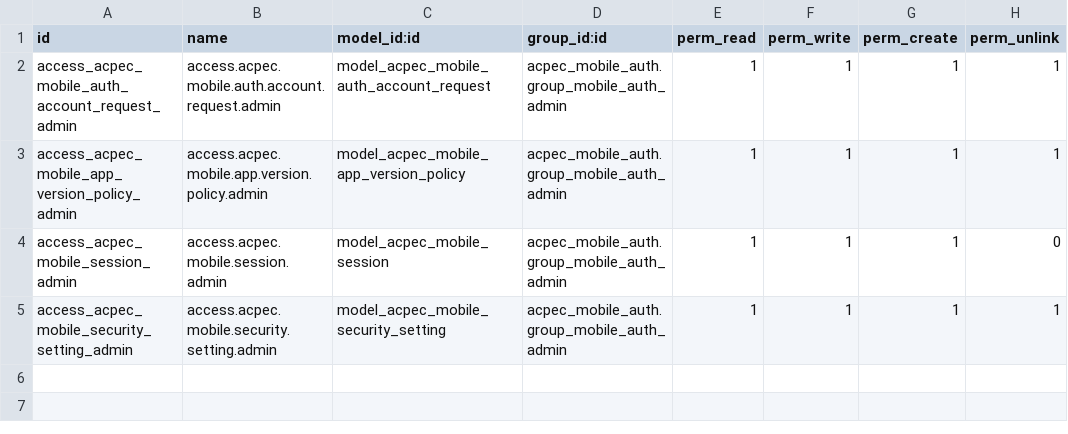
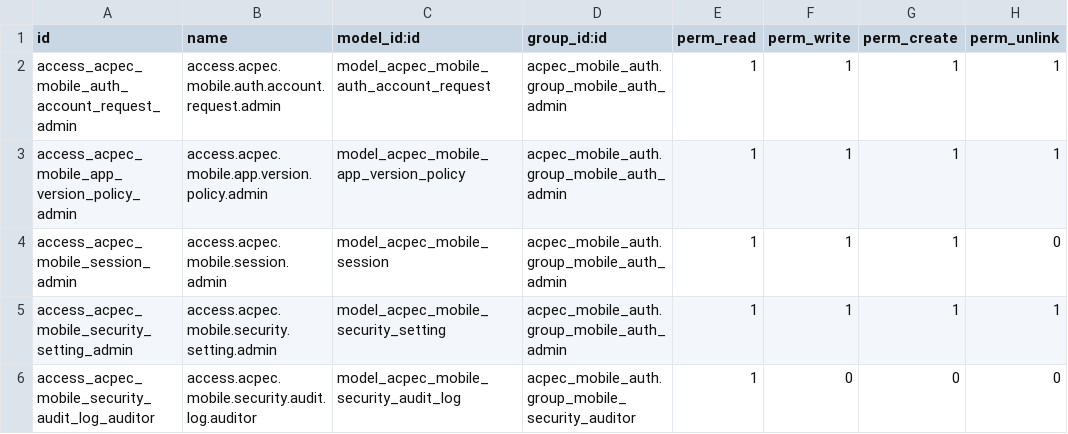
Before and after one commit to abdahmedsalem/LP-E-Tickets, a CSV file: FuelToken_Backend/addons/acpec_mobile_auth/security/ir.model.access.csv, drawn as a sheet; the diff names each change by its address in the sheet, - before the commit and + after, or states it on an @@ line.

Commit message:
patch32A backend sensitive security audit log

```diff
--- a/FuelToken_Backend/addons/acpec_mobile_auth/security/ir.model.access.csv
+++ b/FuelToken_Backend/addons/acpec_mobile_auth/security/ir.model.access.csv
+row 6: access_acpec_mobile_security_audit_log_auditor | access.acpec.mobile.security.audit.log.auditor | model_acpec_mobile_security_audit_log | acpec_mobile_auth.group_mobile_security_auditor | 1 | 0 | 0 | 0
```
Also changed, not shown: 22 other files.
